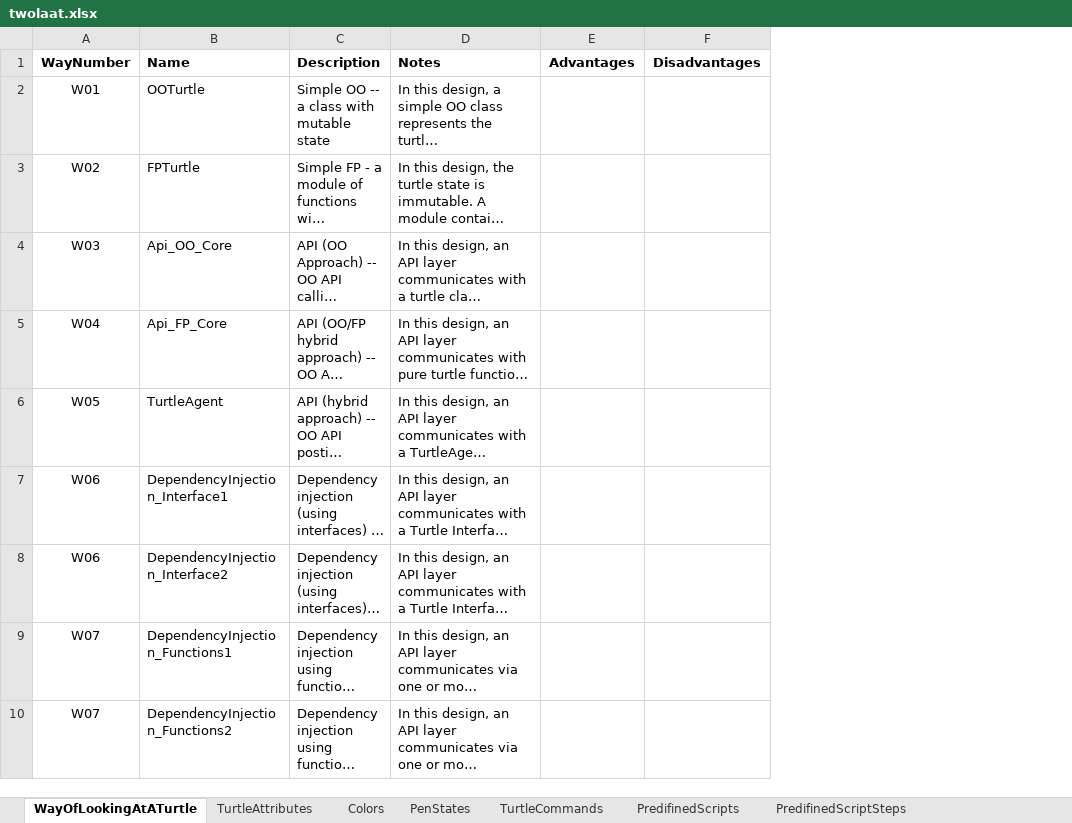
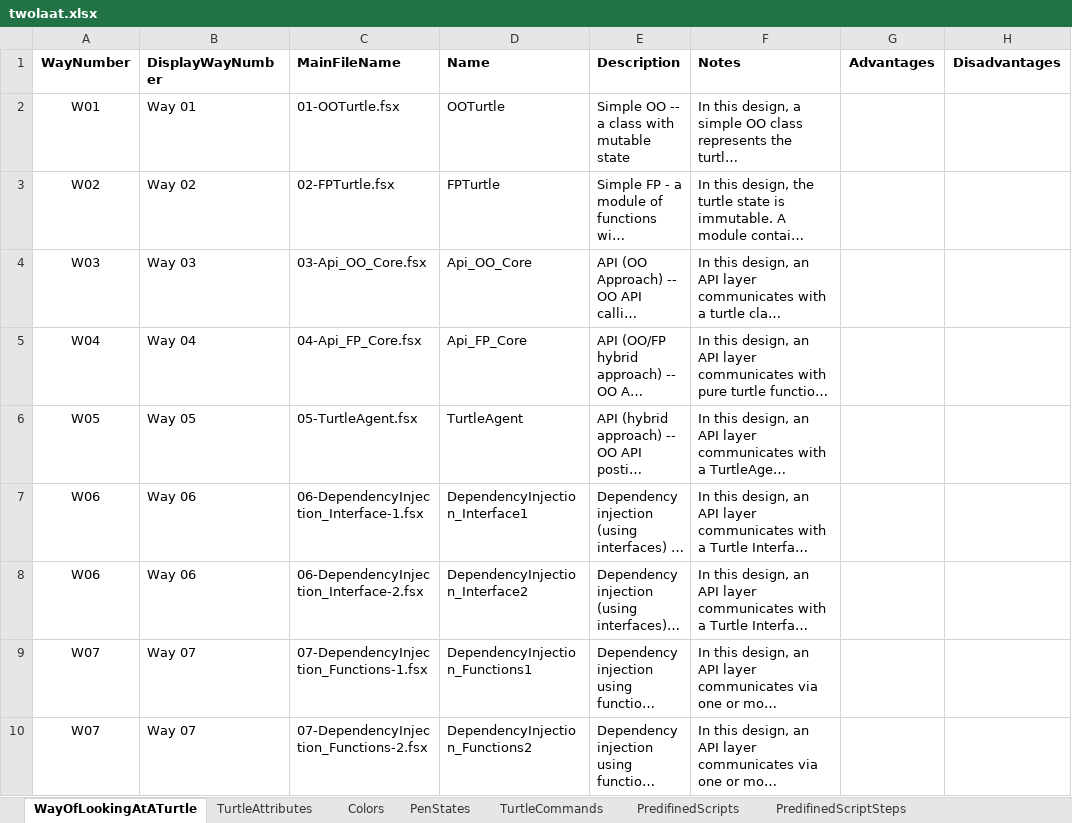
Before and after one commit to eejai42/1-way-of-looking-at-13-ways-of-looking-at-a-turtle, an Excel workbook: SSoT/twolaat.xlsx, sheet WayOfLookingAtATurtle, drawn as a sheet; only a part is shown; long unchanged cells end in …; values as stored, in another font and other column widths than the file's, no borders; charts and pictures not drawn; the diff names each change by its address in the sheet, - before the commit and + after, or states it on an @@ line.

```diff
--- a/SSoT/twolaat.xlsx (sheet WayOfLookingAtATurtle)
+++ b/SSoT/twolaat.xlsx (sheet WayOfLookingAtATurtle)
+column B (DisplayWayNumber), rows 2-10: Way 01 | Way 02 | Way 03 | Way 04 | Way 05 | Way 06 | Way 06 | Way 07 | Way 07
+column C (MainFileName), rows 2-10: 01-OOTurtle.fsx | 02-FPTurtle.fsx | 03-Api_OO_Core.fsx | 04-Api_FP_Core.fsx | 05-TurtleAgent.fsx | 06-DependencyInjection_Interface-1.fsx | 06-DependencyInjection_Interface-2.fsx | 07-DependencyInjection_Functions-1.fsx | 07-DependencyInjection_Functions-2.fsx
```
Also changed, not shown: 45 other files.
